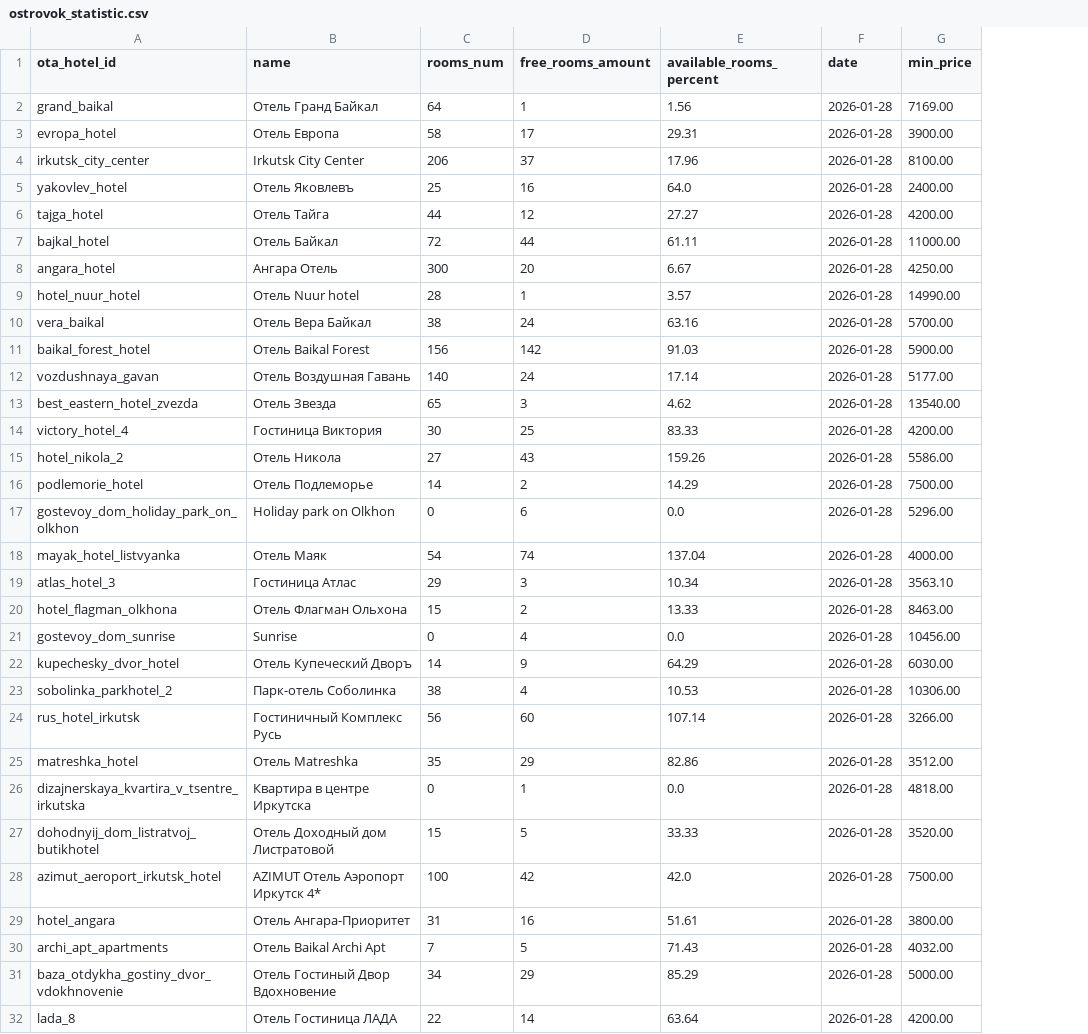
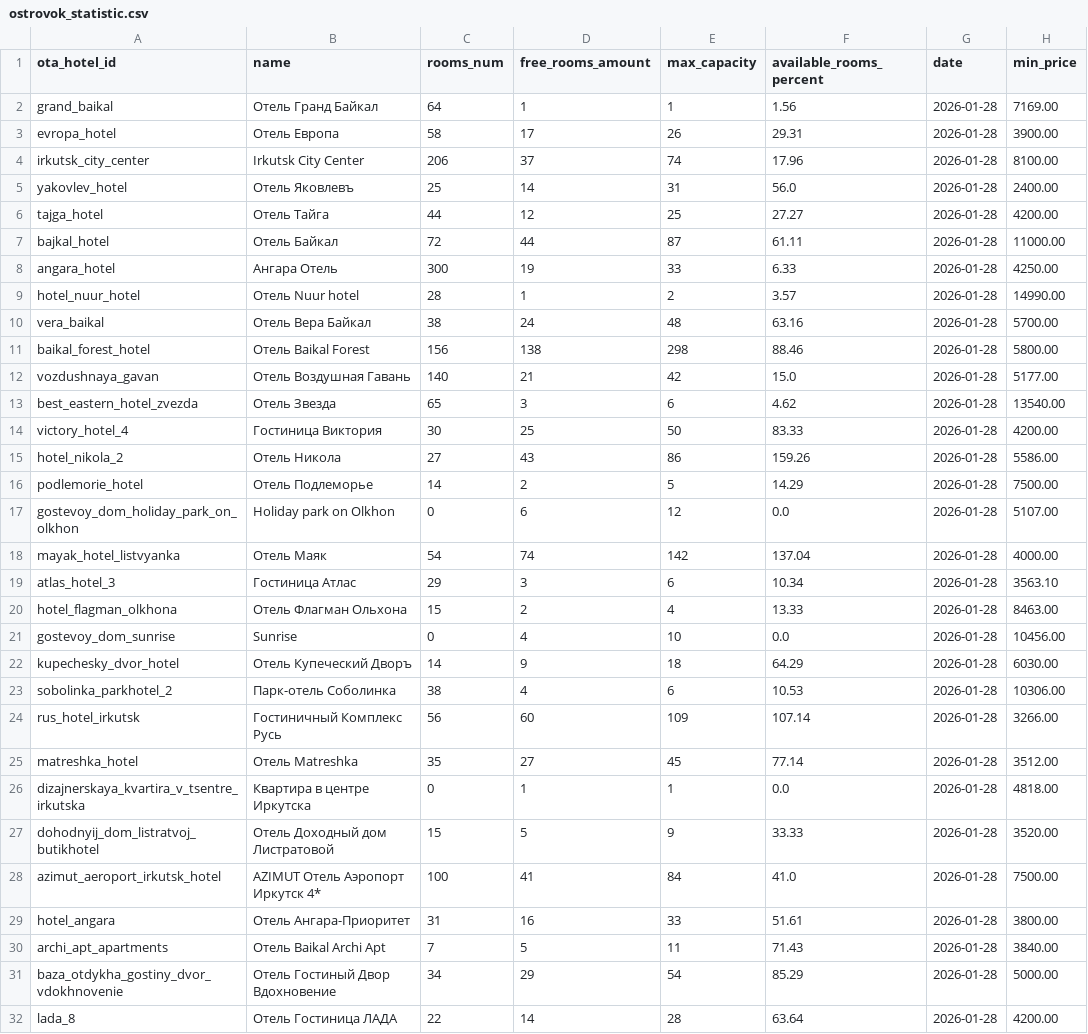
Before and after one commit to MALISMF/ostrovok_parser, a CSV file: output/ostrovok_statistic.csv, drawn as a sheet; only a part is shown; addresses are those after the commit; the diff covers the shown part only; the diff names each change by its address in the sheet, - before the commit and + after, or states it on an @@ line.

```diff
--- a/output/ostrovok_statistic.csv
+++ b/output/ostrovok_statistic.csv
+column E (max_capacity), rows 2-32: 1 | 26 | 74 | 31 | 25 | 87 | 33 | 2 | 48 | 298 | 42 | 6 | 50 | 86 | 5 | 12 | 142 | 6 | 4 | 10 | 18 | 6 | 109 | 45 | 1 | 9 | 84 | 33 | 11 | 54 | 28
-D5 (free_rooms_amount): 16
+D5 (free_rooms_amount): 14
-F5 (available_rooms_percent): 64.0
+F5 (available_rooms_percent): 56.0
-D8 (free_rooms_amount): 20
+D8 (free_rooms_amount): 19
-F8 (available_rooms_percent): 6.67
+F8 (available_rooms_percent): 6.33
-D11 (free_rooms_amount): 142
+D11 (free_rooms_amount): 138
-F11 (available_rooms_percent): 91.03
+F11 (available_rooms_percent): 88.46
-H11 (min_price): 5900.00
+H11 (min_price): 5800.00
-D12 (free_rooms_amount): 24
+D12 (free_rooms_amount): 21
-F12 (available_rooms_percent): 17.14
+F12 (available_rooms_percent): 15.0
-H17 (min_price): 5296.00
+H17 (min_price): 5107.00
-D25 (free_rooms_amount): 29
+D25 (free_rooms_amount): 27
-F25 (available_rooms_percent): 82.86
+F25 (available_rooms_percent): 77.14
-D28 (free_rooms_amount): 42
+D28 (free_rooms_amount): 41
-F28 (available_rooms_percent): 42.0
+F28 (available_rooms_percent): 41.0
-H30 (min_price): 4032.00
+H30 (min_price): 3840.00
```
Also changed, not shown: 11 edited cells elsewhere in this file, output/ostrovok_rooms.csv, 2 other files.
